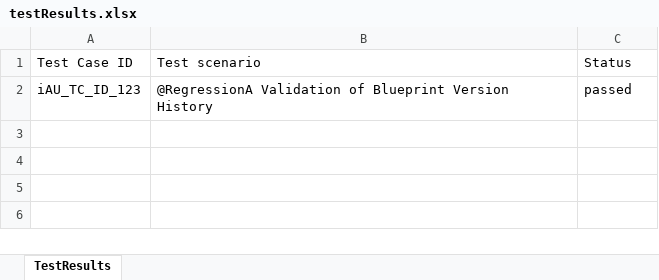
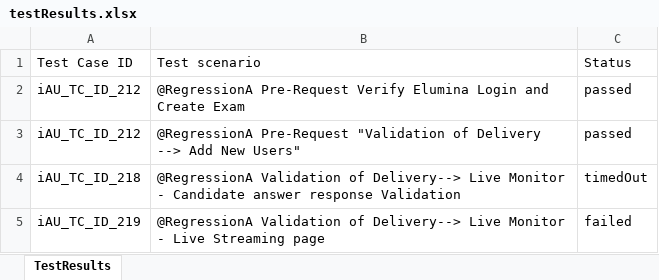
Before and after one commit to RaghuCPatel/Elumina, an Excel workbook: testResults.xlsx, sheet TestResults, drawn as a sheet; values as stored, in another font and other column widths than the file's, no borders; the diff names each change by its address in the sheet, - before the commit and + after, or states it on an @@ line.

```diff
--- a/testResults.xlsx (sheet TestResults)
+++ b/testResults.xlsx (sheet TestResults)
-A2: iAU_TC_ID_123
+A2: iAU_TC_ID_212
-B2: @RegressionA Validation of Blueprint Version History
+B2: @RegressionA Pre-Request Verify Elumina Login and Create Exam
+row 3: iAU_TC_ID_212 | @RegressionA Pre-Request "Validation of Delivery --> Add New Users" | passed
+row 4: iAU_TC_ID_218 | @RegressionA Validation of Delivery--> Live Monitor - Candidate answer response Validation | timedOut
+row 5: iAU_TC_ID_219 | @RegressionA Validation of Delivery--> Live Monitor - Live Streaming page | failed
```
Also changed, not shown: download/ExamID.xlsx, download/bulk_user_details.xlsx, 8 other files.
